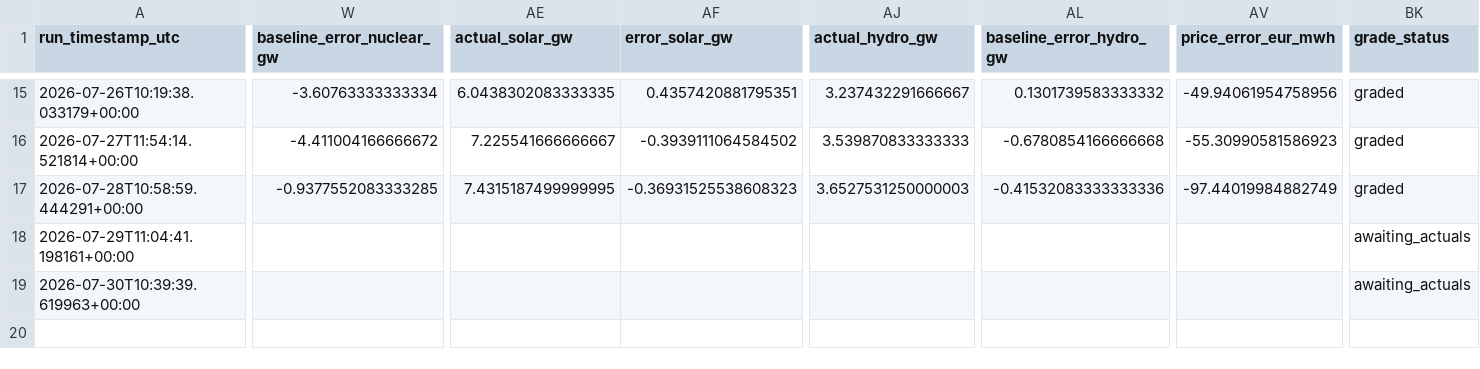
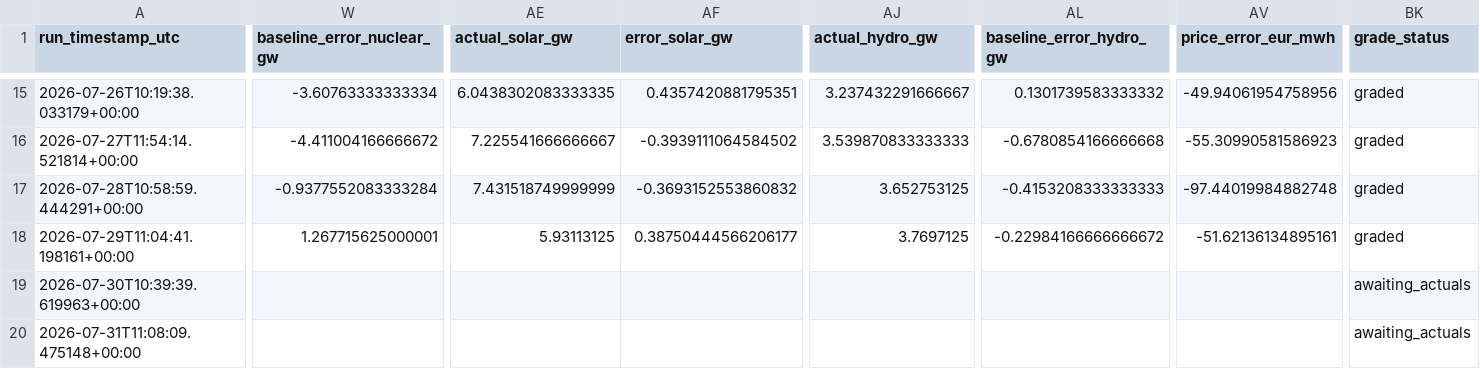
Before and after one commit to Evanssdas/France-Power-Market-Platform, a CSV file: fr_predictions_log.csv, drawn as a sheet; only a part is shown, gaps mark what is left out; rows hold the shown columns only; the diff covers the shown part only; the diff names each change by its address in the sheet, - before the commit and + after, or states it on an @@ line.

```diff
--- a/fr_predictions_log.csv
+++ b/fr_predictions_log.csv
-W17 (baseline_error_nuclear_gw): -0.9377552083333285
+W17 (baseline_error_nuclear_gw): -0.9377552083333284
-AE17 (actual_solar_gw): 7.4315187499999995
+AE17 (actual_solar_gw): 7.431518749999999
-AF17 (error_solar_gw): -0.36931525538608323
+AF17 (error_solar_gw): -0.3693152553860832
-AJ17 (actual_hydro_gw): 3.6527531250000003
+AJ17 (actual_hydro_gw): 3.652753125
-AL17 (baseline_error_hydro_gw): -0.41532083333333336
+AL17 (baseline_error_hydro_gw): -0.4153208333333333
-AV17 (price_error_eur_mwh): -97.44019984882749
+AV17 (price_error_eur_mwh): -97.44019984882748
-W18 (baseline_error_nuclear_gw): (empty)
+W18 (baseline_error_nuclear_gw): 1.267715625000001
-AE18 (actual_solar_gw): (empty)
+AE18 (actual_solar_gw): 5.93113125
-AF18 (error_solar_gw): (empty)
+AF18 (error_solar_gw): 0.38750444566206177
-AJ18 (actual_hydro_gw): (empty)
+AJ18 (actual_hydro_gw): 3.7697125
-AL18 (baseline_error_hydro_gw): (empty)
+AL18 (baseline_error_hydro_gw): -0.22984166666666672
-AV18 (price_error_eur_mwh): (empty)
+AV18 (price_error_eur_mwh): -51.62136134895161
-BK18 (grade_status): awaiting_actuals
+BK18 (grade_status): graded
+row 20: 2026-07-31T11:08:09.475148+00:00 |  |  |  |  |  |  | awaiting_actuals
```
Also changed, not shown: 20 edited cells elsewhere in this file, 2 other files.
